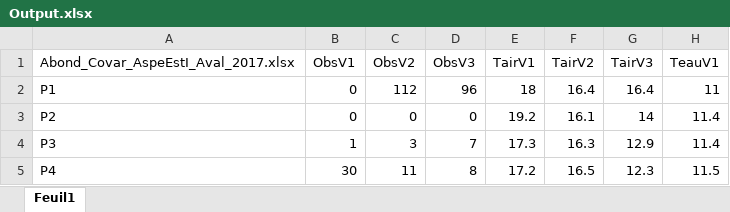
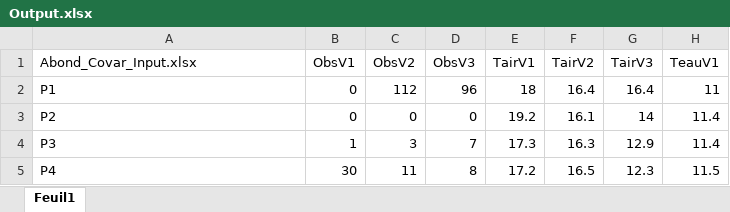
Before and after one commit to FloHugon/DataFormatting, an Excel workbook: Output.xlsx, sheet Feuil1, drawn as a sheet; only a part is shown; values as stored, in another font and other column widths than the file's, no borders; the diff names each change by its address in the sheet, - before the commit and + after, or states it on an @@ line.

```diff
--- a/Output.xlsx (sheet Feuil1)
+++ b/Output.xlsx (sheet Feuil1)
-A1: Abond_Covar_AspeEstI_Aval_2017.xlsx
+A1: Abond_Covar_Input.xlsx
```
Also changed, not shown: OutputCorrected.xlsx.
